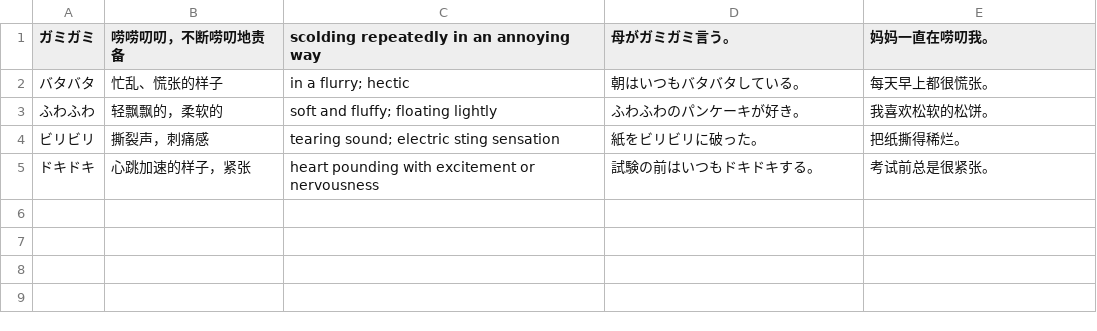
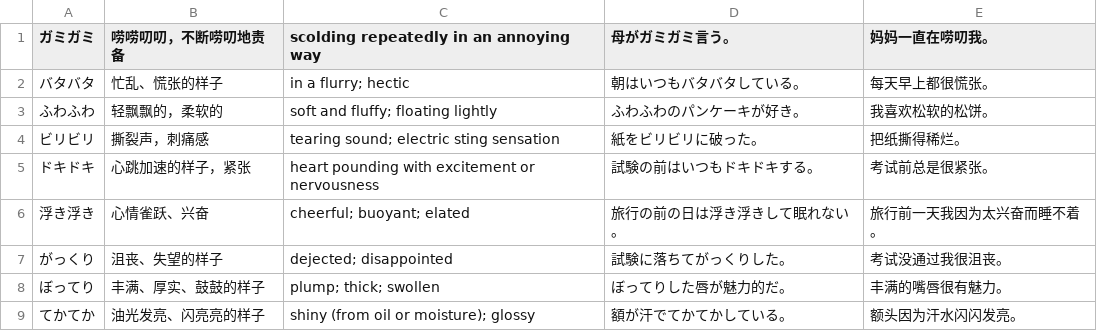
Before and after one commit to mooxiu/gion-gitai-anki, a TSV file: deck.tsv, drawn as a sheet; the diff names each change by its address in the sheet, - before the commit and + after, or states it on an @@ line.

```diff
--- a/deck.tsv
+++ b/deck.tsv
+row 6: 浮き浮き | 心情雀跃、兴奋 | cheerful; buoyant; elated | 旅行の前の日は浮き浮きして眠れない。 | 旅行前一天我因为太兴奋而睡不着。
+row 7: がっくり | 沮丧、失望的样子 | dejected; disappointed | 試験に落ちてがっくりした。 | 考试没通过我很沮丧。
+row 8: ぼってり | 丰满、厚实、鼓鼓的样子 | plump; thick; swollen | ぼってりした唇が魅力的だ。 | 丰满的嘴唇很有魅力。
+row 9: てかてか | 油光发亮、闪亮亮的样子 | shiny (from oil or moisture); glossy | 額が汗でてかてかしている。 | 额头因为汗水闪闪发亮。
```
Also changed, not shown: 1 other file.
